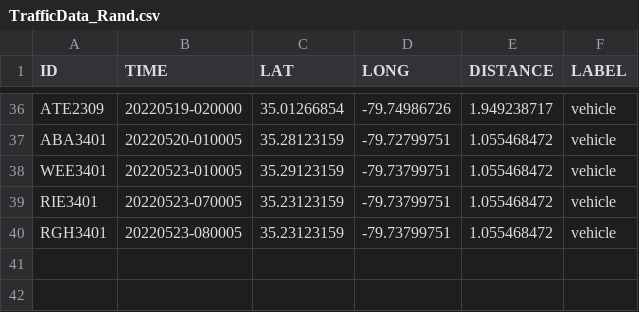
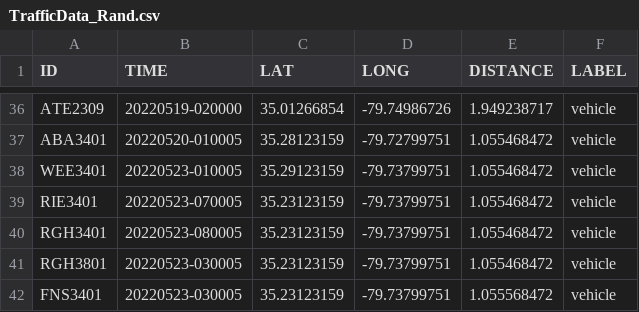
Before and after one commit to whittinakenney/data_visuals_page, a CSV file: uberProj/TrafficData_Rand.csv, drawn as a sheet; only a part is shown, gaps mark what is left out.

```diff
--- a/uberProj/TrafficData_Rand.csv
+++ b/uberProj/TrafficData_Rand.csv
@@ -40 +40,3 @@ RIE3401,20220523-070005,35.23123159,-79.73799751,1.055468472,vehicle
 RGH3401,20220523-080005,35.23123159,-79.73799751,1.055468472,vehicle
+RGH3801,20220523-030005,35.23123159,-79.73799751,1.055468472,vehicle
+FNS3401,20220523-030005,35.23123159,-79.73799751,1.055568472,vehicle
```
Also changed, not shown: uberProj/Time_Location_Rand_People.csv, 3 other files.
